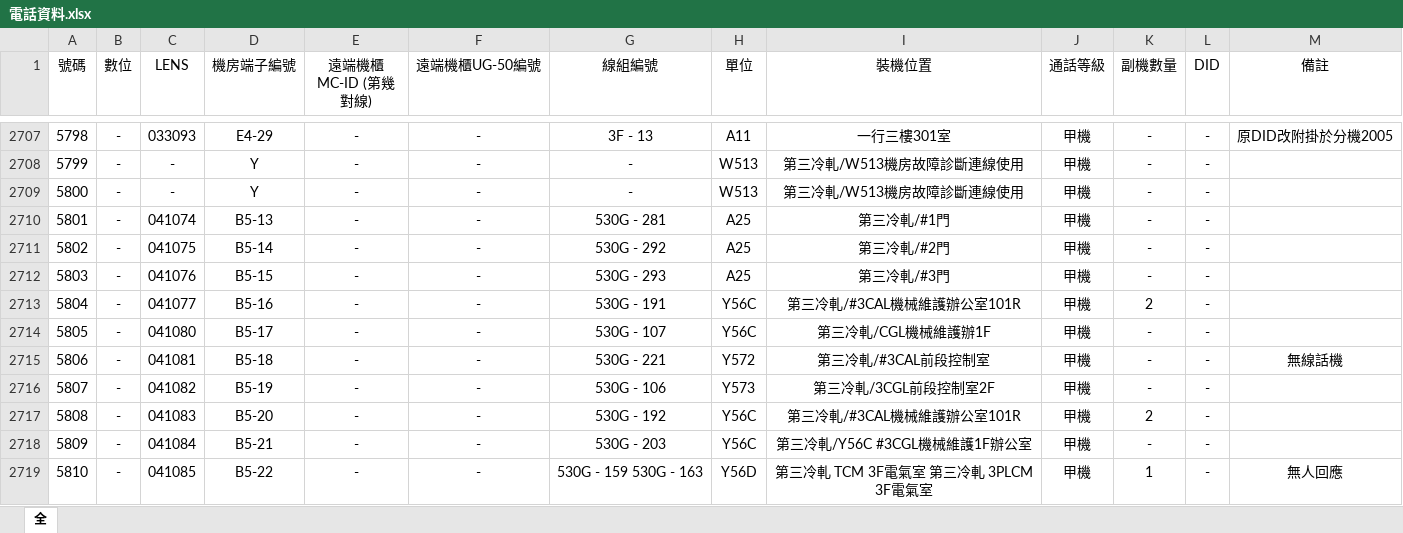
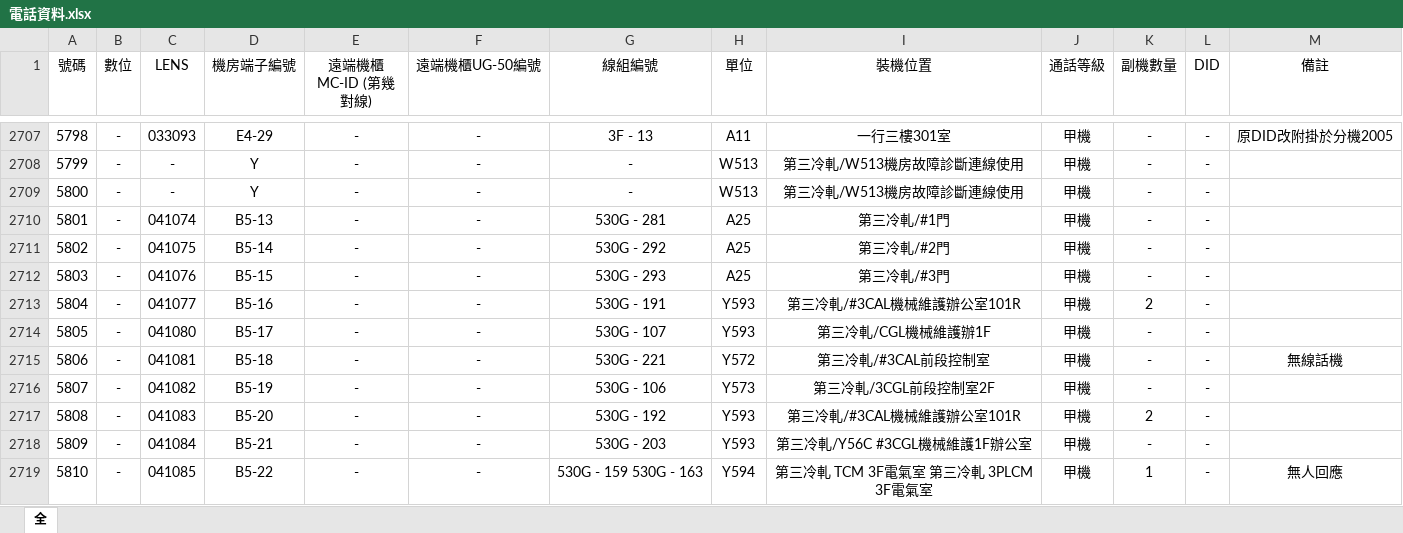
Before and after one commit to CSC-W513/search, an Excel workbook: tel/電話資料.xlsx, sheet 全, drawn as a sheet; only a part is shown, gaps mark what is left out; values as stored, in another font and other column widths than the file's, no borders; the diff covers the shown part only; the diff names each change by its address in the sheet, - before the commit and + after, or states it on an @@ line.

Commit message:
Update 電話資料.xlsx

```diff
--- a/tel/電話資料.xlsx (sheet 全)
+++ b/tel/電話資料.xlsx (sheet 全)
-H2713:H2714 (單位): Y56C
+H2713:H2714 (單位): Y593
-H2717:H2718 (單位): Y56C
+H2717:H2718 (單位): Y593
-H2719 (單位): Y56D
+H2719 (單位): Y594
```
Also changed, not shown: 41 edited cells elsewhere in this sheet.
